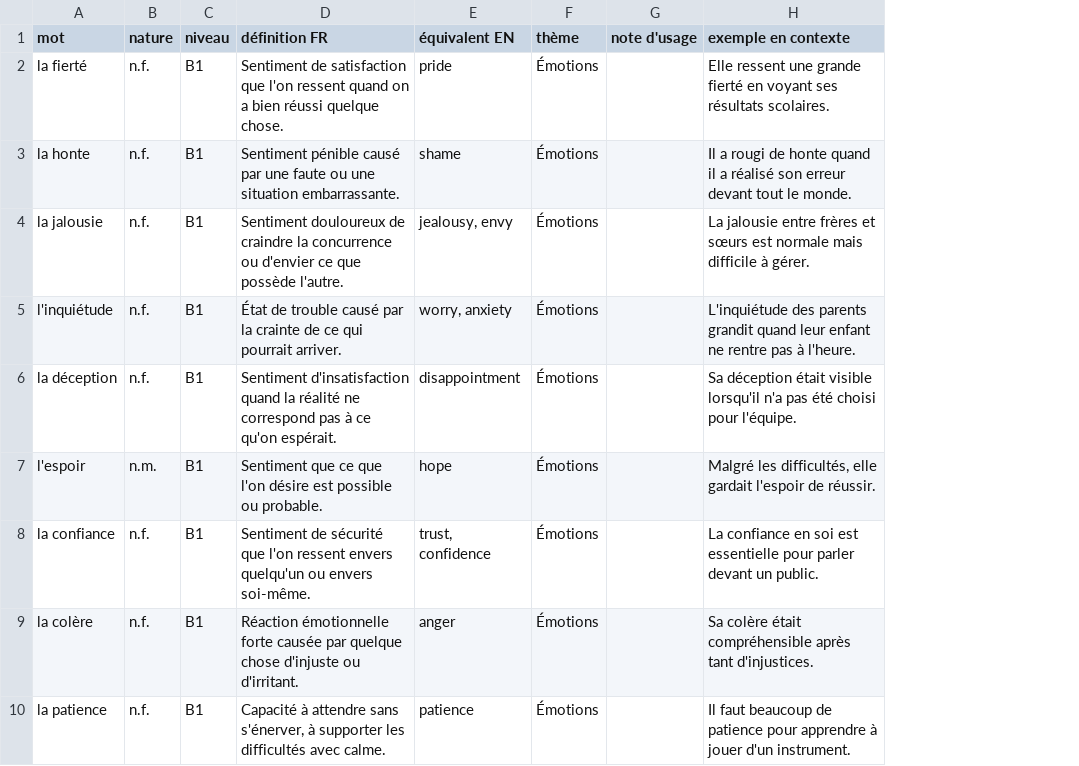
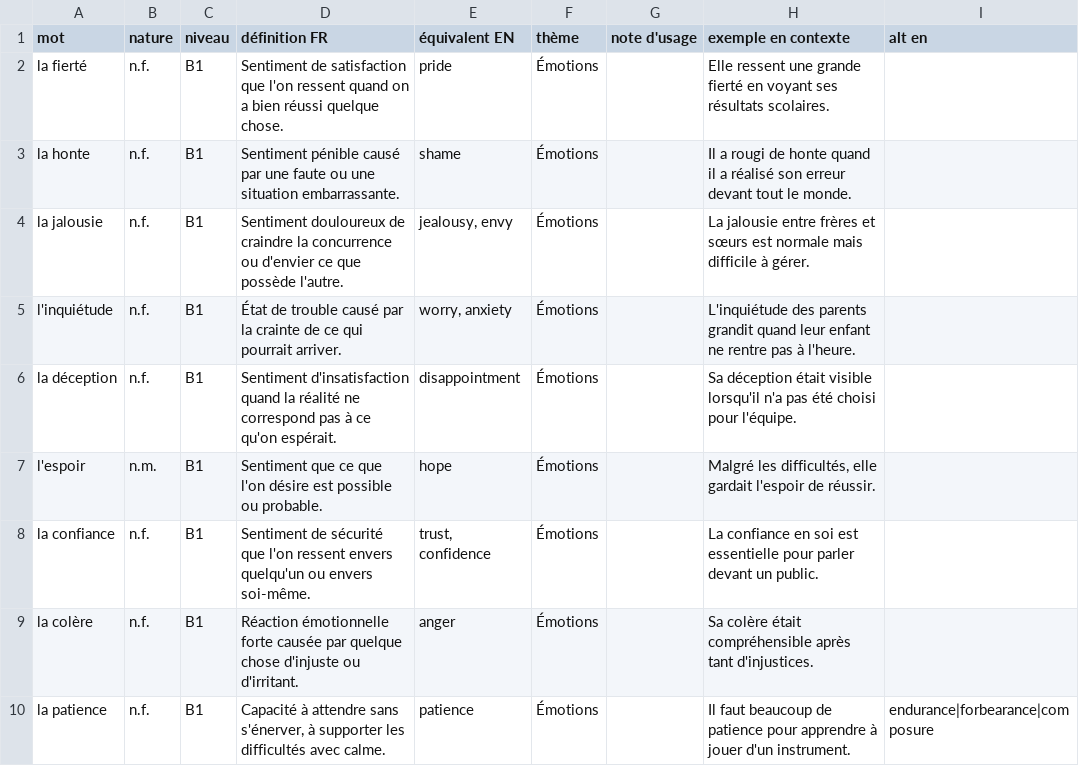
Before and after one commit to alexandreaumont93-bit/alex-quizz, a CSV file: data/vocabulaire_intermediaire.csv, drawn as a sheet; only a part is shown; the diff names each change by its address in the sheet, - before the commit and + after, or states it on an @@ line.

```diff
--- a/data/vocabulaire_intermediaire.csv
+++ b/data/vocabulaire_intermediaire.csv
+column I (alt en), row 10: endurance|forbearance|composure
```
Also changed, not shown: data/giono_homme_arbres.csv, data/vocabulaire_avance.csv, 3 other files.
